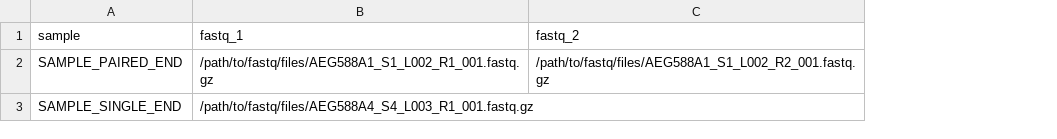
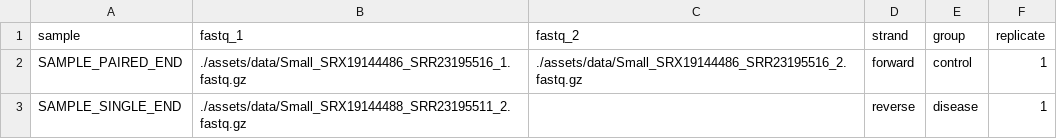
Before and after one commit to appelow/WorkflowsProject, a CSV file: assets/samplesheet.csv, drawn as a sheet; the diff names each change by its address in the sheet, - before the commit and + after, or states it on an @@ line.

```diff
--- a/assets/samplesheet.csv
+++ b/assets/samplesheet.csv
+column D (strand), rows 2-3: forward | reverse
+column E (group), rows 2-3: control | disease
+column F (replicate), rows 2-3: 1 | 1
-B2 (fastq_1): /path/to/fastq/files/AEG588A1_S1_L002_R1_001.fastq.gz
+B2 (fastq_1): ./assets/data/Small_SRX19144486_SRR23195516_1.fastq.gz
-C2 (fastq_2): /path/to/fastq/files/AEG588A1_S1_L002_R2_001.fastq.gz
+C2 (fastq_2): ./assets/data/Small_SRX19144486_SRR23195516_2.fastq.gz
-B3 (fastq_1): /path/to/fastq/files/AEG588A4_S4_L003_R1_001.fastq.gz
+B3 (fastq_1): ./assets/data/Small_SRX19144488_SRR23195511_2.fastq.gz
```
Also changed, not shown: 34 other files.
